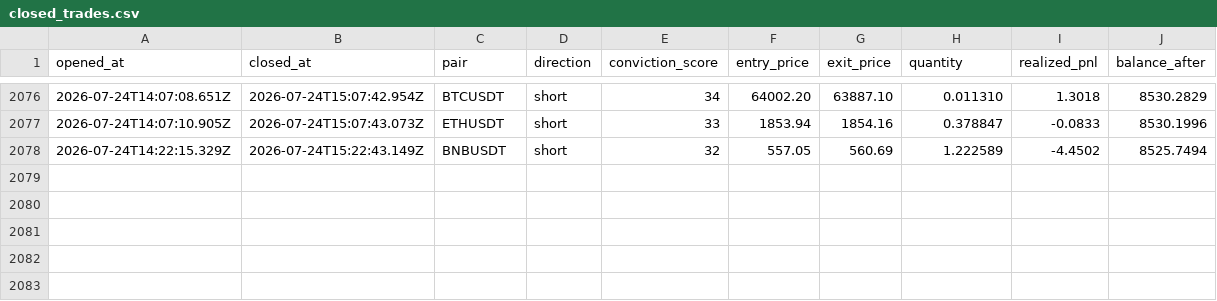
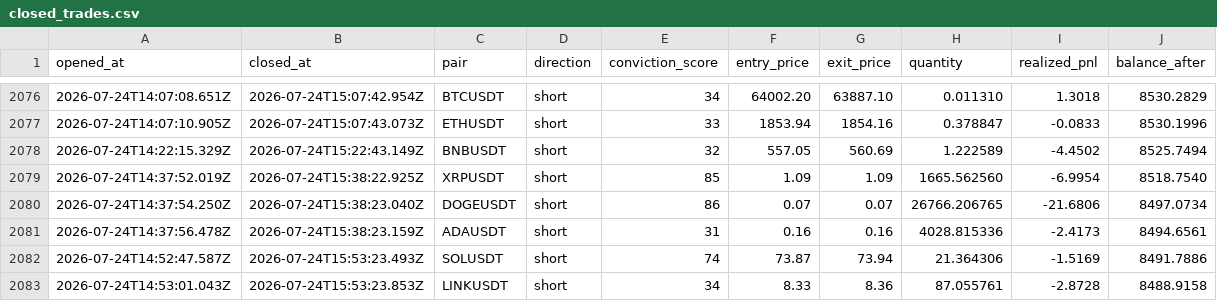
Before and after one commit to wisdomkings001/continuity, a CSV file: agent/data/closed_trades.csv, drawn as a sheet; only a part is shown, gaps mark what is left out.

Commit message:
Continuity P&L sync — 2026-07-24T16:38:23.304Z

```diff
--- a/agent/data/closed_trades.csv
+++ b/agent/data/closed_trades.csv
@@ -2078 +2078,6 @@ opened_at,closed_at,pair,direction,conviction_score,entry_price,exit_price,quant
 2026-07-24T14:22:15.329Z,2026-07-24T15:22:43.149Z,BNBUSDT,short,32,557.05,560.69,1.222589,-4.4502,8525.7494
+2026-07-24T14:37:52.019Z,2026-07-24T15:38:22.925Z,XRPUSDT,short,85,1.09,1.09,1665.562560,-6.9954,8518.7540
+2026-07-24T14:37:54.250Z,2026-07-24T15:38:23.040Z,DOGEUSDT,short,86,0.07,0.07,26766.206765,-21.6806,8497.0734
+2026-07-24T14:37:56.478Z,2026-07-24T15:38:23.159Z,ADAUSDT,short,31,0.16,0.16,4028.815336,-2.4173,8494.6561
+2026-07-24T14:52:47.587Z,2026-07-24T15:53:23.493Z,SOLUSDT,short,74,73.87,73.94,21.364306,-1.5169,8491.7886
+2026-07-24T14:53:01.043Z,2026-07-24T15:53:23.853Z,LINKUSDT,short,34,8.33,8.36,87.055761,-2.8728,8488.9158
```
